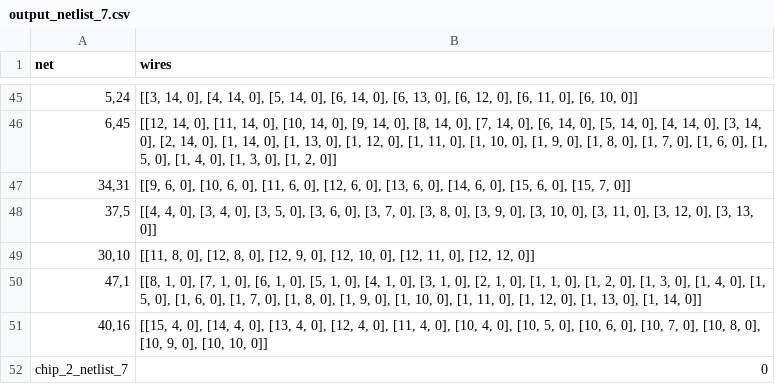
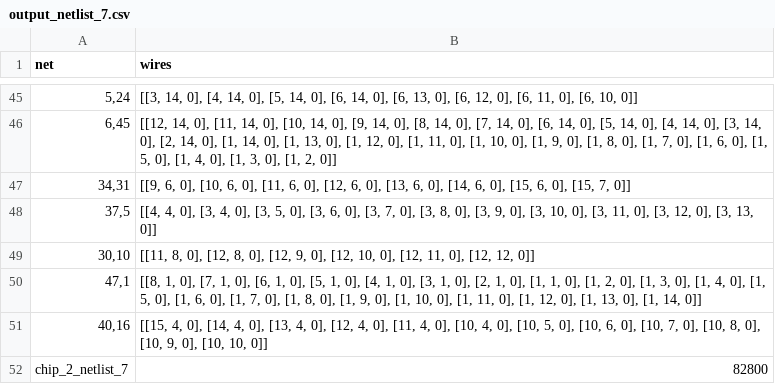
Before and after one commit to martijnreus/CircuitCrunchers, a CSV file: Code/output_netlist_7.csv, drawn as a sheet; only a part is shown, gaps mark what is left out.

```diff
--- a/Code/output_netlist_7.csv
+++ b/Code/output_netlist_7.csv
@@ -51,2 +51,2 @@ net,wires
 "40,16","[[15, 4, 0], [14, 4, 0], [13, 4, 0], [12, 4, 0], [11, 4, 0], [10, 4, 0], [10, 5, 0], [10, 6, 0], [10, 7, 0], [10, 8, 0], [10, 9, 0], [10, 10, 0]]"
-chip_2_netlist_7,0
+chip_2_netlist_7,82800
```
Also changed, not shown: Code/output_netlist_1.csv, 1 other file.
